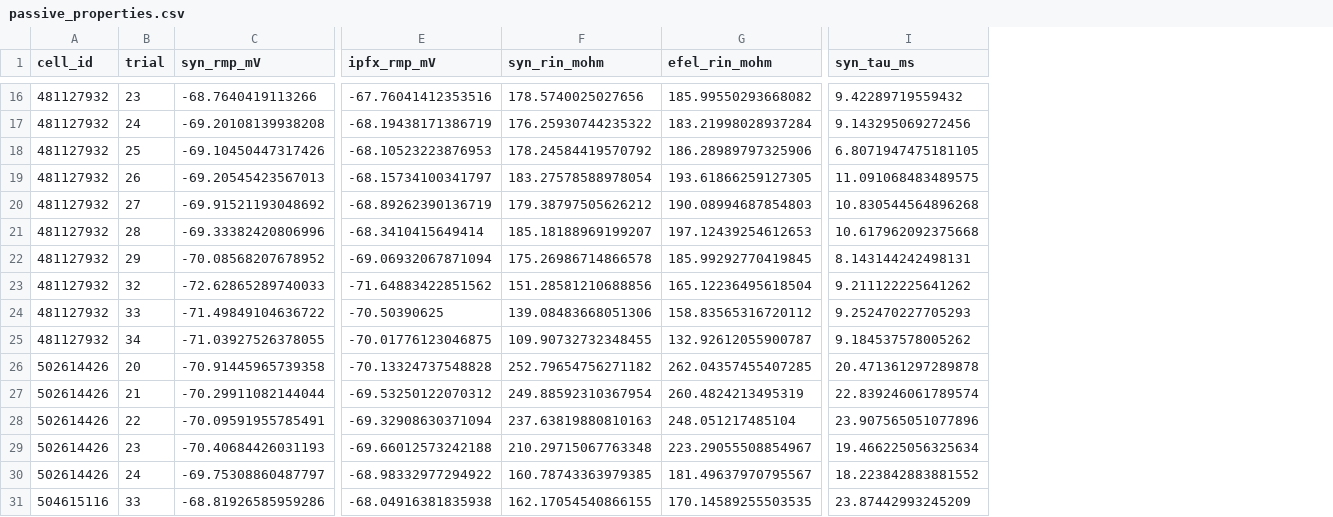
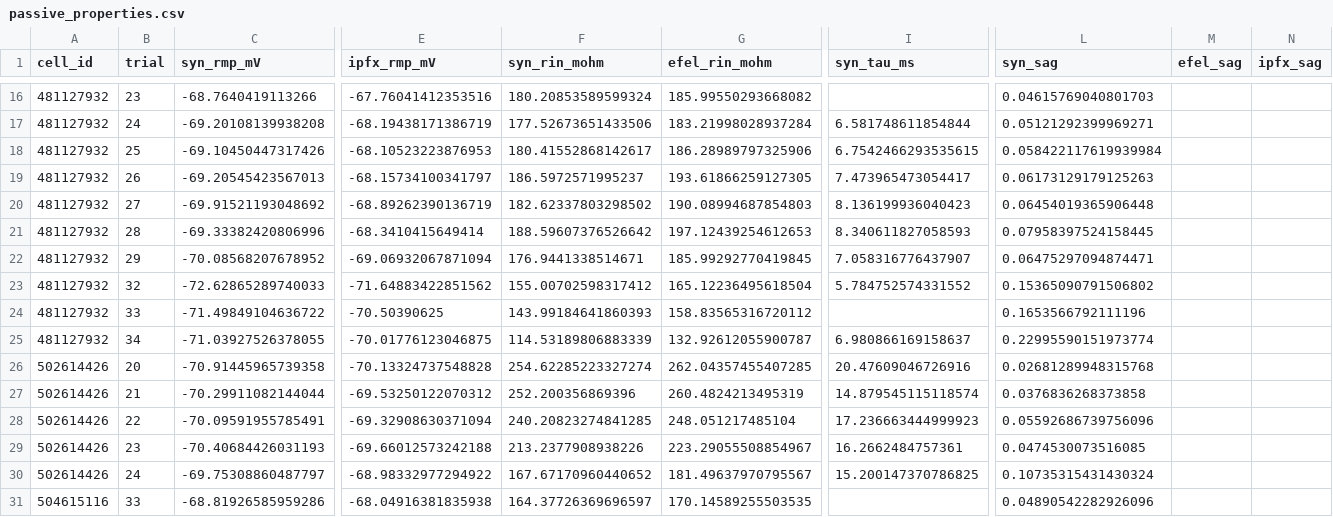
Before and after one commit to anzalks/synaptipy, a CSV file: paper/results/passive_properties.csv, drawn as a sheet; only a part is shown, gaps mark what is left out; the diff covers the shown part only; the diff names each change by its address in the sheet, - before the commit and + after, or states it on an @@ line.

```diff
--- a/paper/results/passive_properties.csv
+++ b/paper/results/passive_properties.csv
+column L (syn_sag), rows 16-31: 0.04615769040801703 | 0.05121292399969271 | 0.058422117619939984 | 0.06173129179125263 | 0.06454019365906448 | 0.07958397524158445 | 0.06475297094874471 | 0.15365090791506802 | 0.1653566792111196 | 0.22995590151973774 | 0.02681289948315768 | 0.0376836268373858 | 0.05592686739756096 | 0.0474530073516085 | 0.10735315431430324 | 0.04890542282926096
+column M (efel_sag), empty
+column N (ipfx_sag), empty
-F16 (syn_rin_mohm): 178.5740025027656
+F16 (syn_rin_mohm): 180.20853589599324
-I16 (syn_tau_ms): 9.42289719559432
+I16 (syn_tau_ms): (empty)
-F17 (syn_rin_mohm): 176.25930744235322
+F17 (syn_rin_mohm): 177.52673651433506
-I17 (syn_tau_ms): 9.143295069272456
+I17 (syn_tau_ms): 6.581748611854844
-F18 (syn_rin_mohm): 178.24584419570792
+F18 (syn_rin_mohm): 180.41552868142617
-I18 (syn_tau_ms): 6.8071947475181105
+I18 (syn_tau_ms): 6.7542466293535615
-F19 (syn_rin_mohm): 183.27578588978054
+F19 (syn_rin_mohm): 186.5972571995237
-I19 (syn_tau_ms): 11.091068483489575
+I19 (syn_tau_ms): 7.473965473054417
-F20 (syn_rin_mohm): 179.38797505626212
+F20 (syn_rin_mohm): 182.62337803298502
-I20 (syn_tau_ms): 10.830544564896268
+I20 (syn_tau_ms): 8.136199936040423
-F21 (syn_rin_mohm): 185.18188969199207
+F21 (syn_rin_mohm): 188.59607376526642
-I21 (syn_tau_ms): 10.617962092375668
+I21 (syn_tau_ms): 8.340611827058593
-F22 (syn_rin_mohm): 175.26986714866578
+F22 (syn_rin_mohm): 176.9441338514671
-I22 (syn_tau_ms): 8.143144242498131
+I22 (syn_tau_ms): 7.058316776437907
-F23 (syn_rin_mohm): 151.28581210688856
+F23 (syn_rin_mohm): 155.00702598317412
-I23 (syn_tau_ms): 9.211122225641262
+I23 (syn_tau_ms): 5.784752574331552
-F24 (syn_rin_mohm): 139.08483668051306
+F24 (syn_rin_mohm): 143.99184641860393
-I24 (syn_tau_ms): 9.252470227705293
+I24 (syn_tau_ms): (empty)
-F25 (syn_rin_mohm): 109.90732732348455
+F25 (syn_rin_mohm): 114.53189806883339
-I25 (syn_tau_ms): 9.184537578005262
+I25 (syn_tau_ms): 6.980866169158637
-F26 (syn_rin_mohm): 252.79654756271182
+F26 (syn_rin_mohm): 254.62285223327274
-I26 (syn_tau_ms): 20.471361297289878
+I26 (syn_tau_ms): 20.47609046726916
-F27 (syn_rin_mohm): 249.88592310367954
+F27 (syn_rin_mohm): 252.200356869396
-I27 (syn_tau_ms): 22.839246061789574
+I27 (syn_tau_ms): 14.879545115118574
-F28 (syn_rin_mohm): 237.63819880810163
+F28 (syn_rin_mohm): 240.20823274841285
-I28 (syn_tau_ms): 23.907565051077896
+I28 (syn_tau_ms): 17.236663444999923
-F29 (syn_rin_mohm): 210.29715067763348
+F29 (syn_rin_mohm): 213.2377908938226
-I29 (syn_tau_ms): 19.466225056325634
+I29 (syn_tau_ms): 16.2662484757361
-F30 (syn_rin_mohm): 160.78743363979385
+F30 (syn_rin_mohm): 167.67170960440652
-I30 (syn_tau_ms): 18.223842883881552
+I30 (syn_tau_ms): 15.200147370786825
-F31 (syn_rin_mohm): 162.17054540866155
+F31 (syn_rin_mohm): 164.37726369696597
-I31 (syn_tau_ms): 23.87442993245209
+I31 (syn_tau_ms): (empty)
```
Also changed, not shown: 36 edited cells elsewhere in this file, paper/results/benchmark_comparison.csv, 31 other files.
